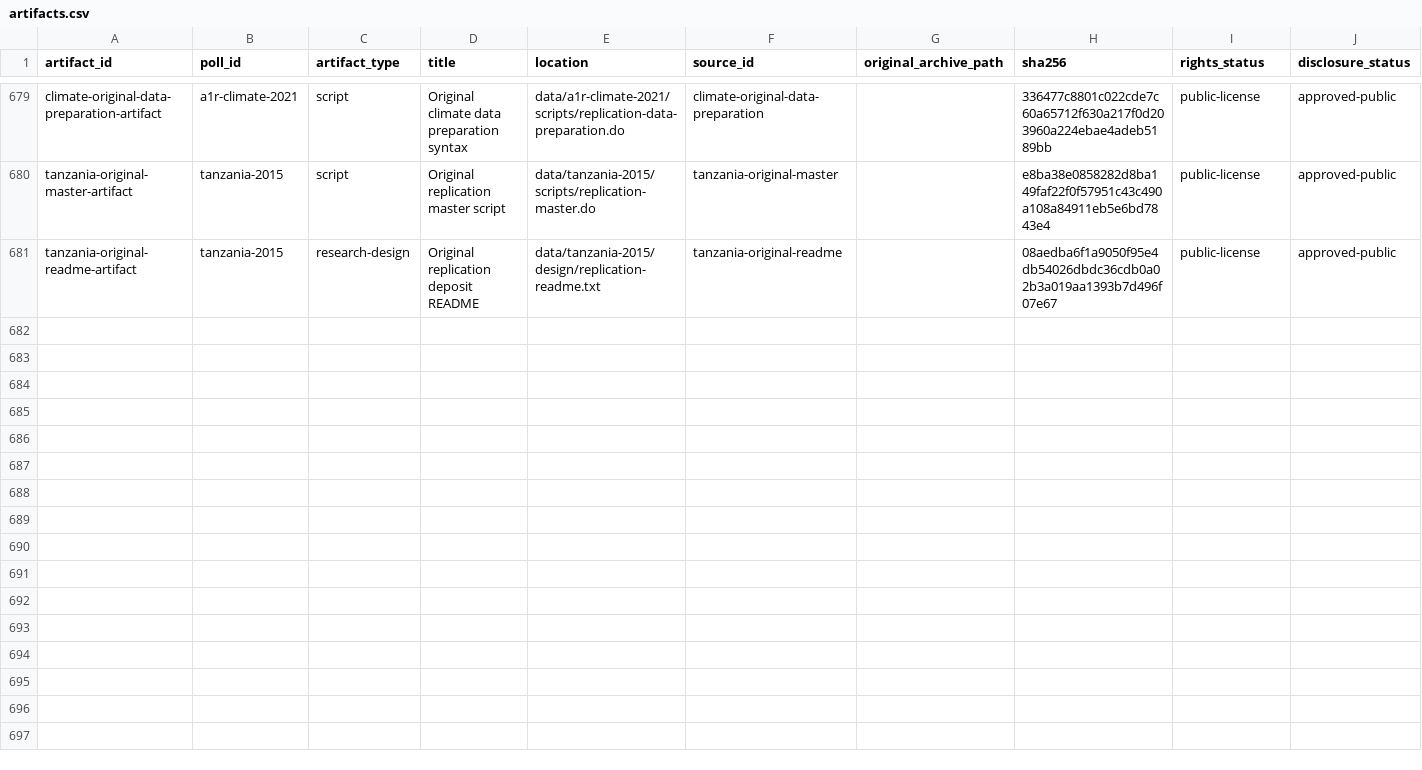
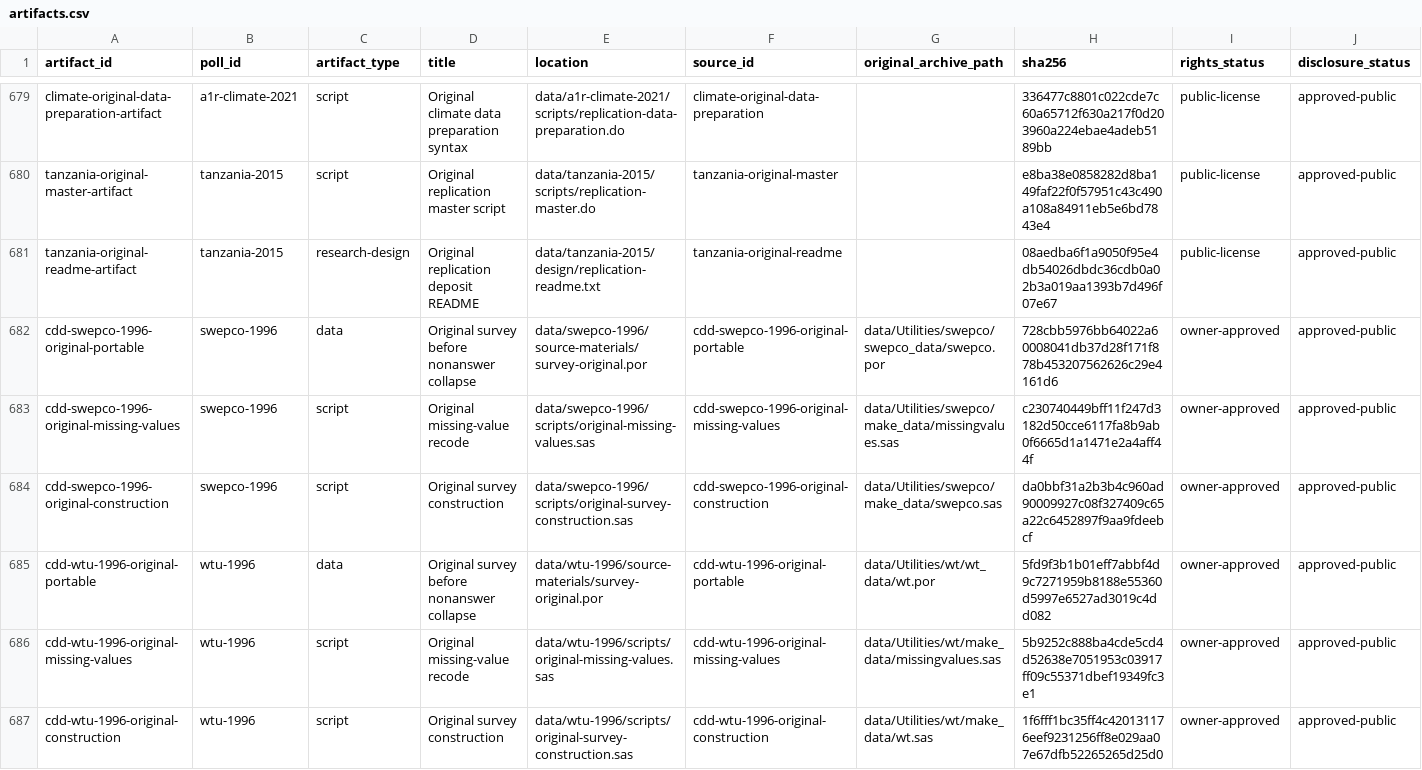
Before and after one commit to soodoku/dp-data, a CSV file: metadata/artifacts.csv, drawn as a sheet; only a part is shown, gaps mark what is left out; rows hold the shown columns only; the diff names each change by its address in the sheet, - before the commit and + after, or states it on an @@ line.

Commit message:
Retain and verify original Texas survey sources without the vault

```diff
--- a/metadata/artifacts.csv
+++ b/metadata/artifacts.csv
+row 682: cdd-swepco-1996-original-portable | swepco-1996 | data | Original survey before nonanswer collapse | data/swepco-1996/source-materials/survey-original.por | cdd-swepco-1996-original-portable | data/Utilities/swepco/swepco_data/swepco.por | 728cbb5976bb64022a60008041db37d28f171f878b453207562626c29e4161d6 | owner-approved | approved-public
+row 683: cdd-swepco-1996-original-missing-values | swepco-1996 | script | Original missing-value recode | data/swepco-1996/scripts/original-missing-values.sas | cdd-swepco-1996-original-missing-values | data/Utilities/swepco/make_data/missingvalues.sas | c230740449bff11f247d3182d50cce6117fa8b9ab0f6665d1a1471e2a4aff44f | owner-approved | approved-public
+row 684: cdd-swepco-1996-original-construction | swepco-1996 | script | Original survey construction | data/swepco-1996/scripts/original-survey-construction.sas | cdd-swepco-1996-original-construction | data/Utilities/swepco/make_data/swepco.sas | da0bbf31a2b3b4c960ad90009927c08f327409c65a22c6452897f9aa9fdeebcf | owner-approved | approved-public
+row 685: cdd-wtu-1996-original-portable | wtu-1996 | data | Original survey before nonanswer collapse | data/wtu-1996/source-materials/survey-original.por | cdd-wtu-1996-original-portable | data/Utilities/wt/wt_data/wt.por | 5fd9f3b1b01eff7abbf4d9c7271959b8188e55360d5997e6527ad3019c4dd082 | owner-approved | approved-public
+row 686: cdd-wtu-1996-original-missing-values | wtu-1996 | script | Original missing-value recode | data/wtu-1996/scripts/original-missing-values.sas | cdd-wtu-1996-original-missing-values | data/Utilities/wt/make_data/missingvalues.sas | 5b9252c888ba4cde5cd4d52638e7051953c03917ff09c55371dbef19349fc3e1 | owner-approved | approved-public
+row 687: cdd-wtu-1996-original-construction | wtu-1996 | script | Original survey construction | data/wtu-1996/scripts/original-survey-construction.sas | cdd-wtu-1996-original-construction | data/Utilities/wt/make_data/wt.sas | 1f6fff1bc35ff4c420131176eef9231256ff8e029aa07e67dfb52265265d25d0 | owner-approved | approved-public
```
Also changed, not shown: audit/cdd_archive_files.csv, data/swepco-1996/manifest.csv, 19 other files.
